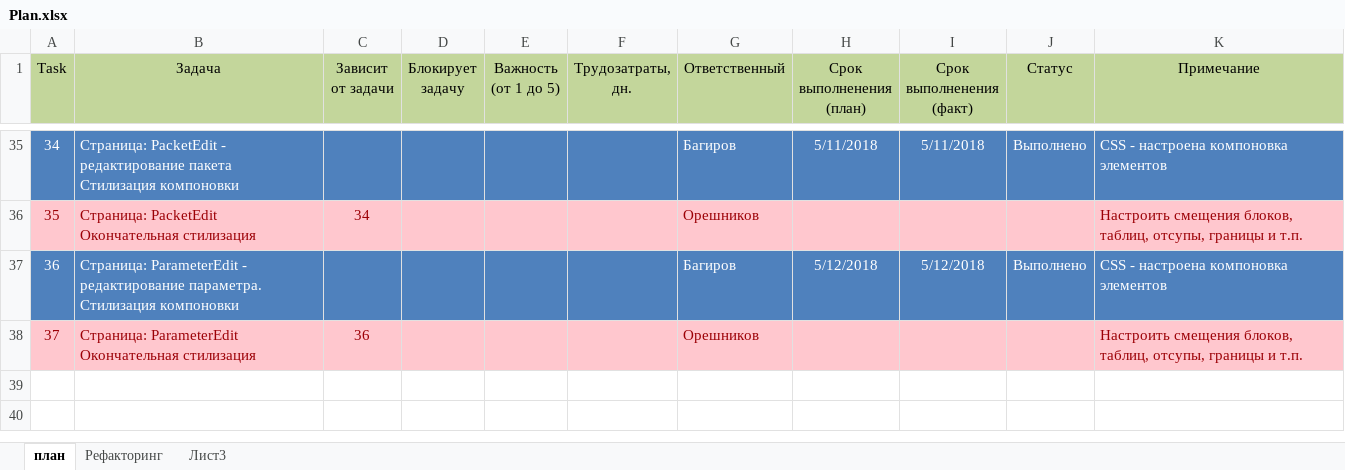
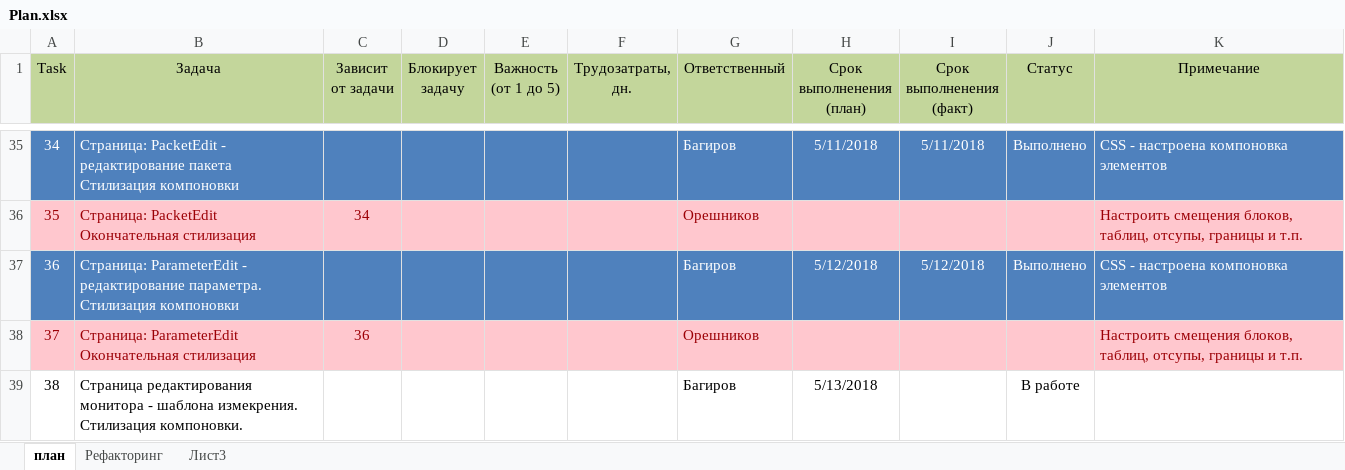
Before and after one commit to noteplot/website, an Excel workbook: Plan.xlsx, sheet план, drawn as a sheet; only a part is shown, gaps mark what is left out; values as stored, in another font and other column widths than the file's, no borders; the diff names each change by its address in the sheet, - before the commit and + after, or states it on an @@ line.

Commit message:
Task 38 - страница ред.шаблона измерения - в работе

```diff
--- a/Plan.xlsx (sheet план)
+++ b/Plan.xlsx (sheet план)
+row 39: 38 | Страница редактирования монитора - шаблона измекрения. Стилизация компоновки. |  |  |  |  | Багиров | 5/13/2018 |  | В работе
```
Also changed, not shown: 7 other files.
